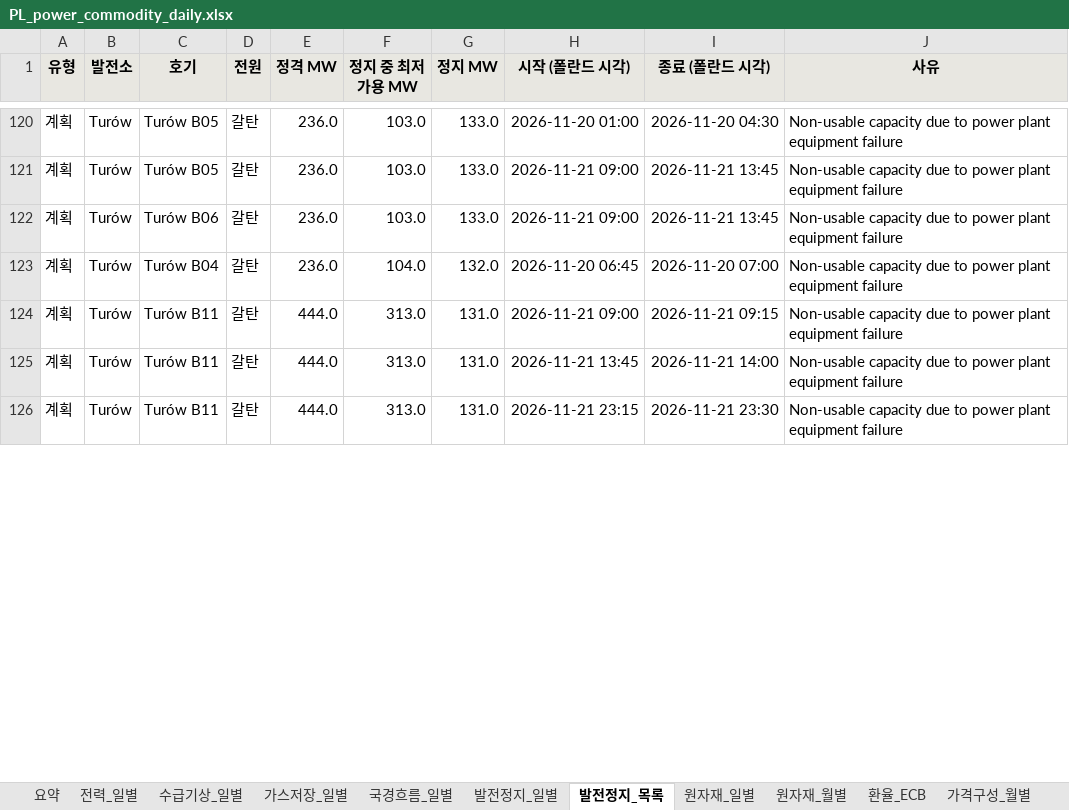
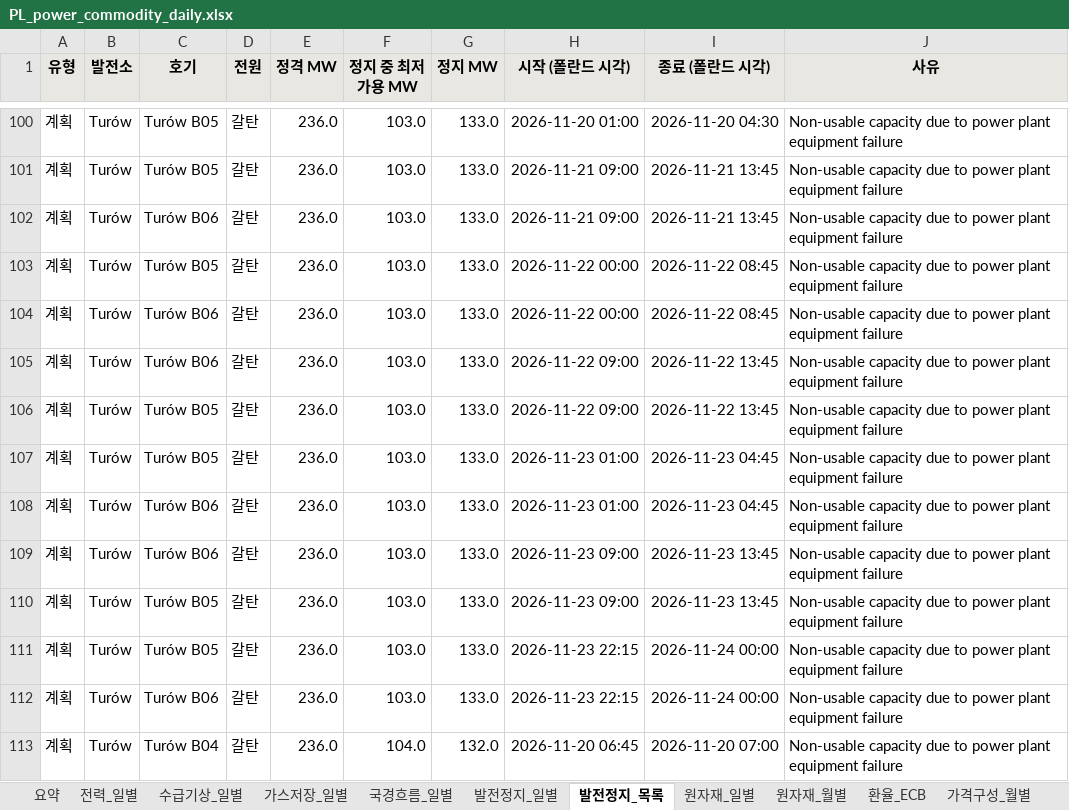
Before and after one commit to bnkim192/entsoe-harvester, an Excel workbook: weekly/daily/PL_power_commodity_daily.xlsx, sheet 발전정지_목록, drawn as a sheet; only a part is shown, gaps mark what is left out; the shorter side is filled out with more unchanged rows; values as stored, in another font and other column widths than the file's, no borders; the diff covers the shown part only; the diff names each change by its address in the sheet, - before the commit and + after, or states it on an @@ line.

Commit message:
chore: pl daily 2026-11-21

```diff
--- a/weekly/daily/PL_power_commodity_daily.xlsx (sheet 발전정지_목록)
+++ b/weekly/daily/PL_power_commodity_daily.xlsx (sheet 발전정지_목록)
+row 103: 계획 | Turów | Turów B05 | 갈탄 | 236.0 | 103.0 | 133.0 | 2026-11-22 00:00 | 2026-11-22 08:45 | Non-usable capacity due to power plant equipment failure
+row 104: 계획 | Turów | Turów B06 | 갈탄 | 236.0 | 103.0 | 133.0 | 2026-11-22 00:00 | 2026-11-22 08:45 | Non-usable capacity due to power plant equipment failure
+row 105: 계획 | Turów | Turów B06 | 갈탄 | 236.0 | 103.0 | 133.0 | 2026-11-22 09:00 | 2026-11-22 13:45 | Non-usable capacity due to power plant equipment failure
+row 106: 계획 | Turów | Turów B05 | 갈탄 | 236.0 | 103.0 | 133.0 | 2026-11-22 09:00 | 2026-11-22 13:45 | Non-usable capacity due to power plant equipment failure
+row 107: 계획 | Turów | Turów B05 | 갈탄 | 236.0 | 103.0 | 133.0 | 2026-11-23 01:00 | 2026-11-23 04:45 | Non-usable capacity due to power plant equipment failure
+row 108: 계획 | Turów | Turów B06 | 갈탄 | 236.0 | 103.0 | 133.0 | 2026-11-23 01:00 | 2026-11-23 04:45 | Non-usable capacity due to power plant equipment failure
+row 109: 계획 | Turów | Turów B06 | 갈탄 | 236.0 | 103.0 | 133.0 | 2026-11-23 09:00 | 2026-11-23 13:45 | Non-usable capacity due to power plant equipment failure
+row 110: 계획 | Turów | Turów B05 | 갈탄 | 236.0 | 103.0 | 133.0 | 2026-11-23 09:00 | 2026-11-23 13:45 | Non-usable capacity due to power plant equipment failure
+row 111: 계획 | Turów | Turów B05 | 갈탄 | 236.0 | 103.0 | 133.0 | 2026-11-23 22:15 | 2026-11-24 00:00 | Non-usable capacity due to power plant equipment failure
+row 112: 계획 | Turów | Turów B06 | 갈탄 | 236.0 | 103.0 | 133.0 | 2026-11-23 22:15 | 2026-11-24 00:00 | Non-usable capacity due to power plant equipment failure
```
Also changed, not shown: 52 added rows, 38 removed rows and 62 edited cells elsewhere in this sheet, sheet 국경흐름_일별, sheet 발전정지_일별, sheet 전력_일별, sheet 수급기상_일별, sheet 가스저장_일별, sheet 가격구성_월별, 3 more sheets, 19 other files.
